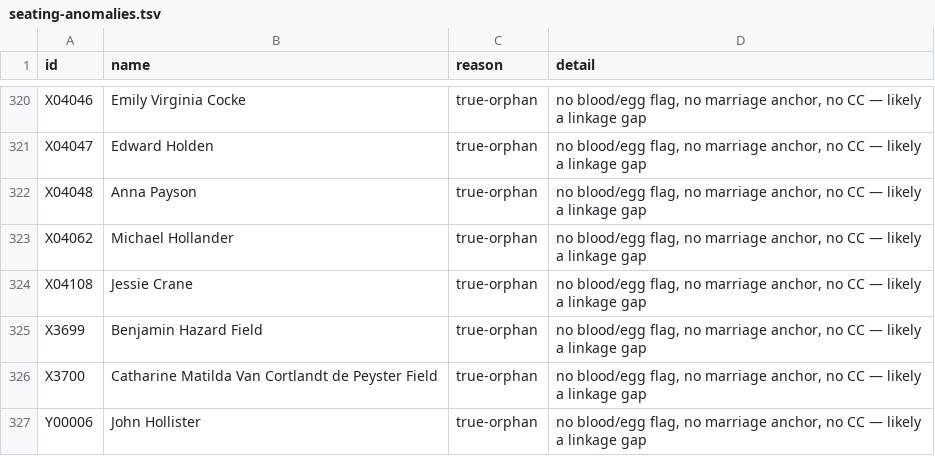
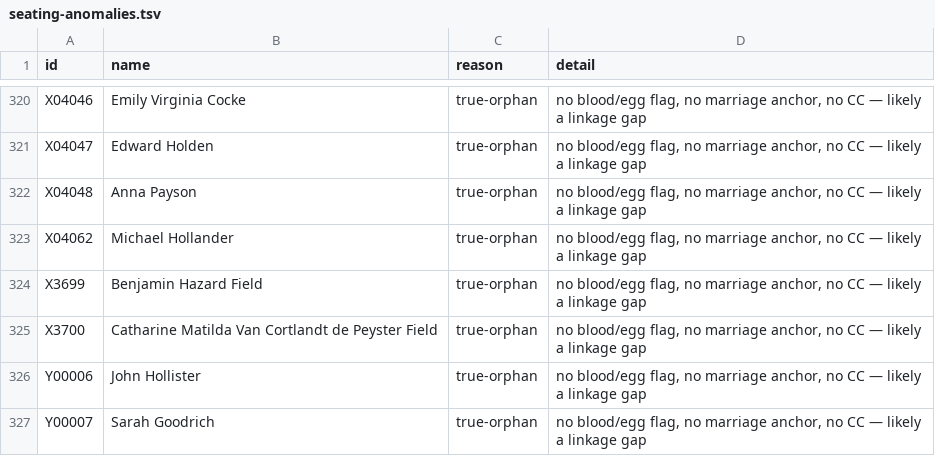
Before and after one commit to 35degrees/hookerfamily041726, a TSV file: seating-anomalies.tsv, drawn as a sheet; only a part is shown, gaps mark what is left out; the shorter side is filled out with more unchanged rows.

```diff
--- a/seating-anomalies.tsv
+++ b/seating-anomalies.tsv
@@ -323,3 +323,2 @@ X04048	Anna Payson	true-orphan	no blood/egg flag, no marriage anchor, no CC —
 X04062	Michael Hollander	true-orphan	no blood/egg flag, no marriage anchor, no CC — likely a linkage gap
-X04108	Jessie Crane	true-orphan	no blood/egg flag, no marriage anchor, no CC — likely a linkage gap
 X3699	Benjamin Hazard Field	true-orphan	no blood/egg flag, no marriage anchor, no CC — likely a linkage gap
```
Also changed, not shown: 1 other file.
